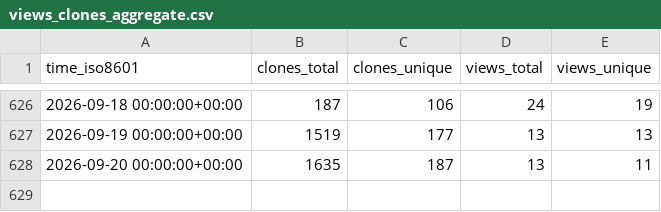
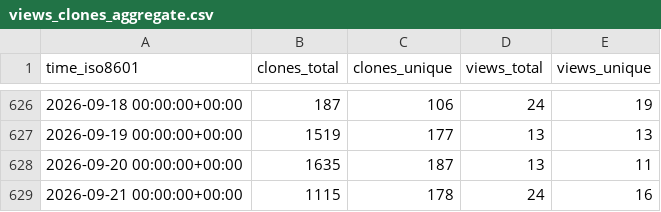
Before and after one commit to rpomponio/neuroHarmonize, a CSV file: rpomponio/neuroHarmonize/ghrs-data/views_clones_aggregate.csv, drawn as a sheet; only a part is shown, gaps mark what is left out.

```diff
--- a/rpomponio/neuroHarmonize/ghrs-data/views_clones_aggregate.csv
+++ b/rpomponio/neuroHarmonize/ghrs-data/views_clones_aggregate.csv
@@ -628 +628,2 @@ time_iso8601,clones_total,clones_unique,views_total,views_unique
 2026-09-20 00:00:00+00:00,1635,187,13,11
+2026-09-21 00:00:00+00:00,1115,178,24,16
```
Also changed, not shown: 1 other file.
